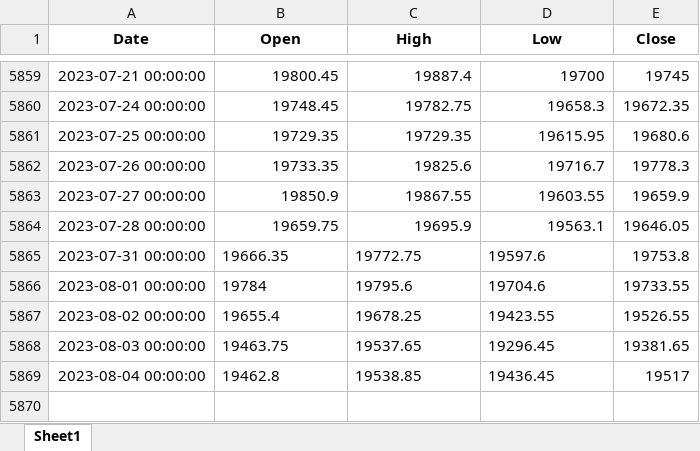
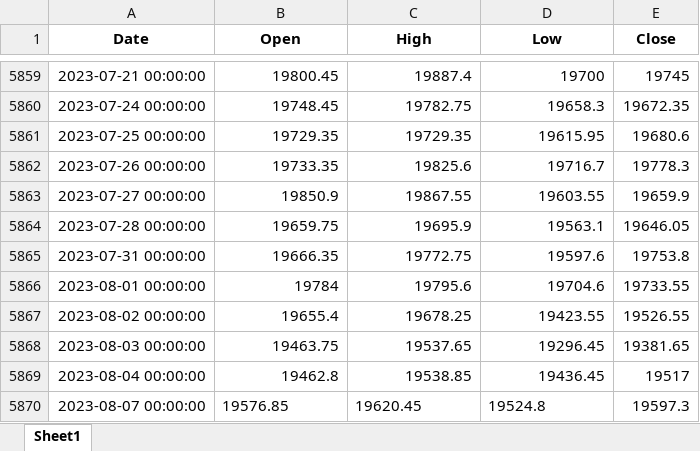
Before and after one commit to ekkagra/trend, an Excel workbook: data/nifty50/NIFTY 50_Data.xlsx, sheet Sheet1, drawn as a sheet; only a part is shown, gaps mark what is left out; values as stored, in another font and other column widths than the file's, no borders; the diff names each change by its address in the sheet, - before the commit and + after, or states it on an @@ line.

```diff
--- a/data/nifty50/NIFTY 50_Data.xlsx (sheet Sheet1)
+++ b/data/nifty50/NIFTY 50_Data.xlsx (sheet Sheet1)
-B5865:D5869 alignment: left
+B5865:D5869 alignment: right
+row 5870: 2023-08-07 00:00:00 | 19576.85 | 19620.45 | 19524.8 | 19597.3
```
Also changed, not shown: 2 other files.
